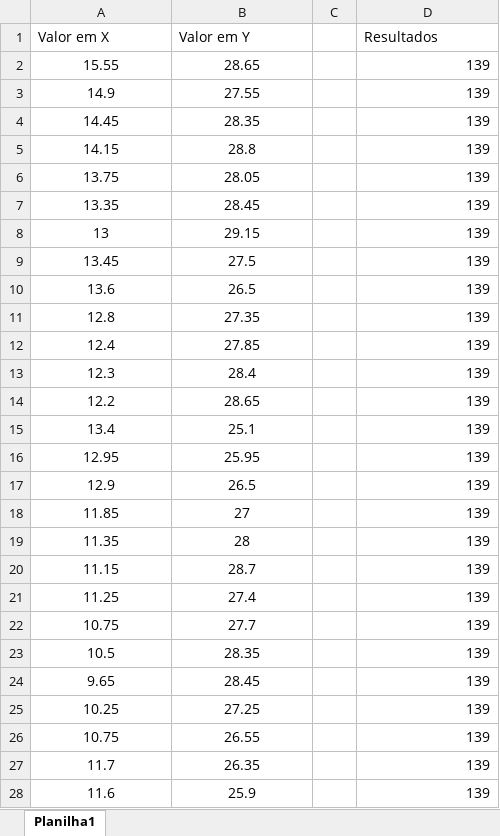
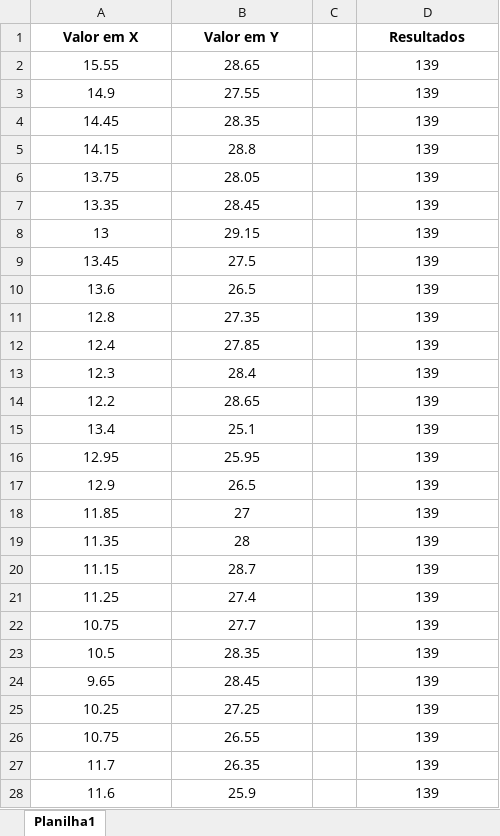
Before and after one commit to AShiningRay/Design-and-Analysis-of-Algorithms---Prim-and-Kruskal-implementations, an Excel workbook: Results/Scatterplot_Kruskal.xlsx, sheet Planilha1, drawn as a sheet; only a part is shown; values as stored, in another font and other column widths than the file's, no borders; charts and pictures not drawn; the diff covers the shown part only; the diff names each change by its address in the sheet, - before the commit and + after, or states it on an @@ line.

```diff
--- a/Results/Scatterplot_Kruskal.xlsx (sheet Planilha1)
+++ b/Results/Scatterplot_Kruskal.xlsx (sheet Planilha1)
@@ A1:B1 bold: off → on, alignment: left → center @@
@@ D1 bold: off → on, alignment: left → center @@
-D2:D28 alignment: right
+D2:D28 alignment: center
```
Also changed, not shown: cell formats elsewhere in this sheet, 3 other files.
